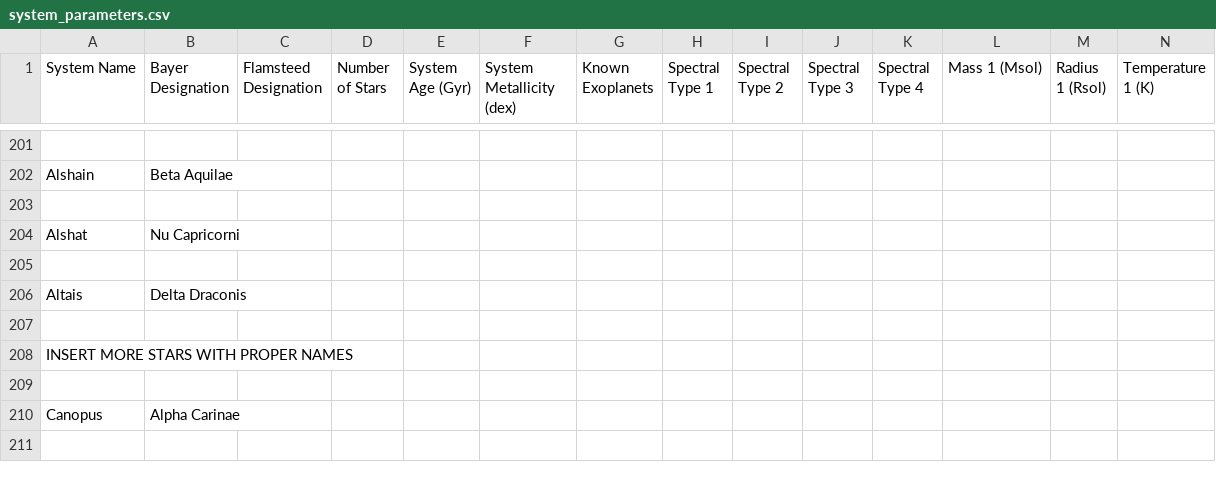
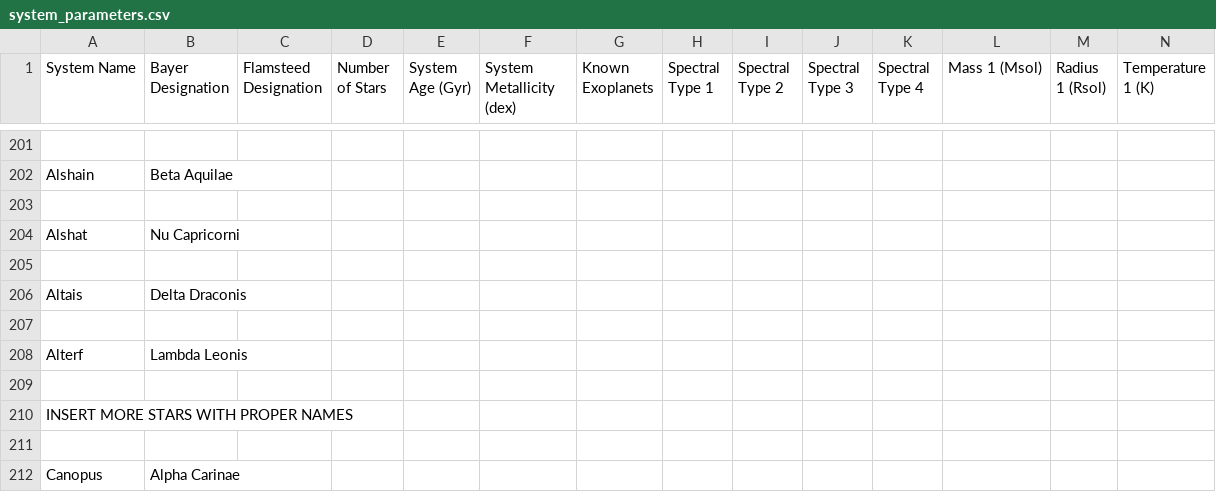
Before and after one commit to tcdoggett/gaia, a CSV file: src/planetary_system_data/system_parameters.csv, drawn as a sheet; only a part is shown, gaps mark what is left out; the shorter side is filled out with more unchanged rows; rows hold the shown columns only; the diff names each change by its address in the sheet, - before the commit and + after, or states it on an @@ line.

Commit message:
Update system_parameters.csv

```diff
--- a/src/planetary_system_data/system_parameters.csv
+++ b/src/planetary_system_data/system_parameters.csv
+row 208: Alterf | Lambda Leonis
+row 209: (empty)
```
